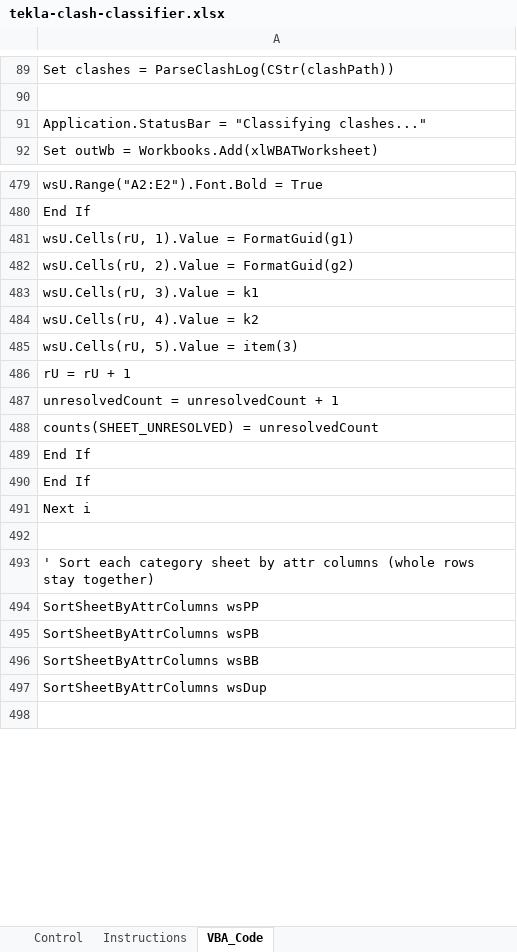
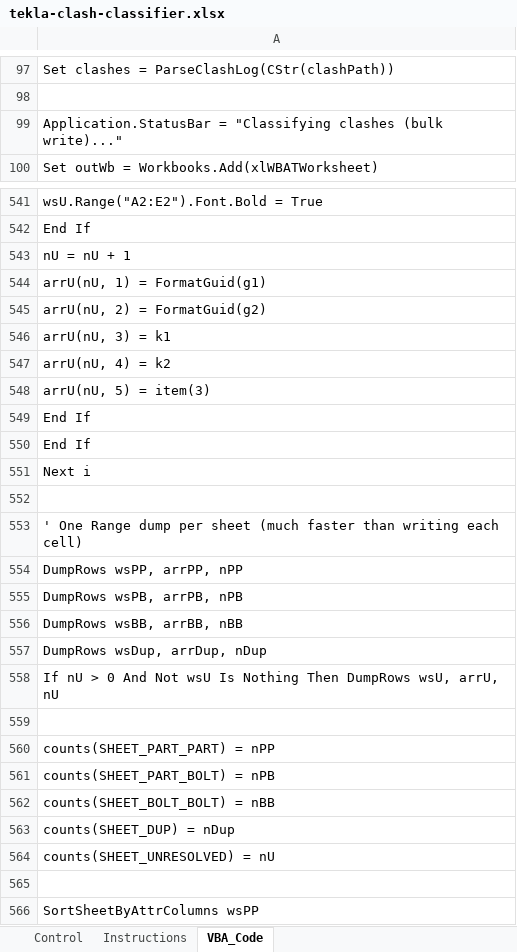
Before and after one commit to johndoefakeacc143-ui/Steel, an Excel workbook: tekla-clash-classifier/dist/tekla-clash-classifier.xlsx, sheet VBA_Code, drawn as a sheet; only a part is shown, gaps mark what is left out; the shorter side is filled out with more unchanged rows; values as stored, in another font and other column widths than the file's, no borders; removed rows and columns are numbered as before the commit, all else as after; the diff covers the shown part only; the diff names each change by its address in the sheet, - before the commit and + after, or states it on an @@ line.

```diff
--- a/tekla-clash-classifier/dist/tekla-clash-classifier.xlsx (sheet VBA_Code)
+++ b/tekla-clash-classifier/dist/tekla-clash-classifier.xlsx (sheet VBA_Code)
-A99: …= "Classifying clashes..."
+A99: …= "Classifying clashes (bulk write)..."
-A543: wsU.Cells(rU, 1).Value = FormatGuid(g1)
+A543: nU = nU + 1
-A544: wsU.Cells(rU, 2).Value = FormatGuid(g2)
+A544: arrU(nU, 1) = FormatGuid(g1)
-A545: wsU.Cells(rU, 3).Value = k1
+A545: arrU(nU, 2) = FormatGuid(g2)
-A546: wsU.Cells(rU, 4).Value = k2
+A546: arrU(nU, 3) = k1
-A547: wsU.Cells(rU, 5).Value = item(3)
+A547: arrU(nU, 4) = k2
-A548: rU = rU + 1
+A548: arrU(nU, 5) = item(3)
-row 487: unresolvedCount = unresolvedCount + 1
-row 488: counts(SHEET_UNRESOLVED) = unresolvedCount
-A553: ' Sort each category sheet by attr columns (whole rows stay together)
+A553: ' One Range dump per sheet (much faster than writing each cell)
+row 554: DumpRows wsPP, arrPP, nPP
+row 555: DumpRows wsPB, arrPB, nPB
+row 556: DumpRows wsBB, arrBB, nBB
+row 557: DumpRows wsDup, arrDup, nDup
+row 558: If nU > 0 And Not wsU Is Nothing Then DumpRows wsU, arrU, nU
+row 559: (empty)
+row 560: counts(SHEET_PART_PART) = nPP
+row 561: counts(SHEET_PART_BOLT) = nPB
+row 562: counts(SHEET_BOLT_BOLT) = nBB
+row 563: counts(SHEET_DUP) = nDup
+row 564: counts(SHEET_UNRESOLVED) = nU
+row 565: (empty)
```
Also changed, not shown: 83 added rows, 17 removed rows, 8 moved rows and 40 edited cells elsewhere in this sheet, 2 other files.
